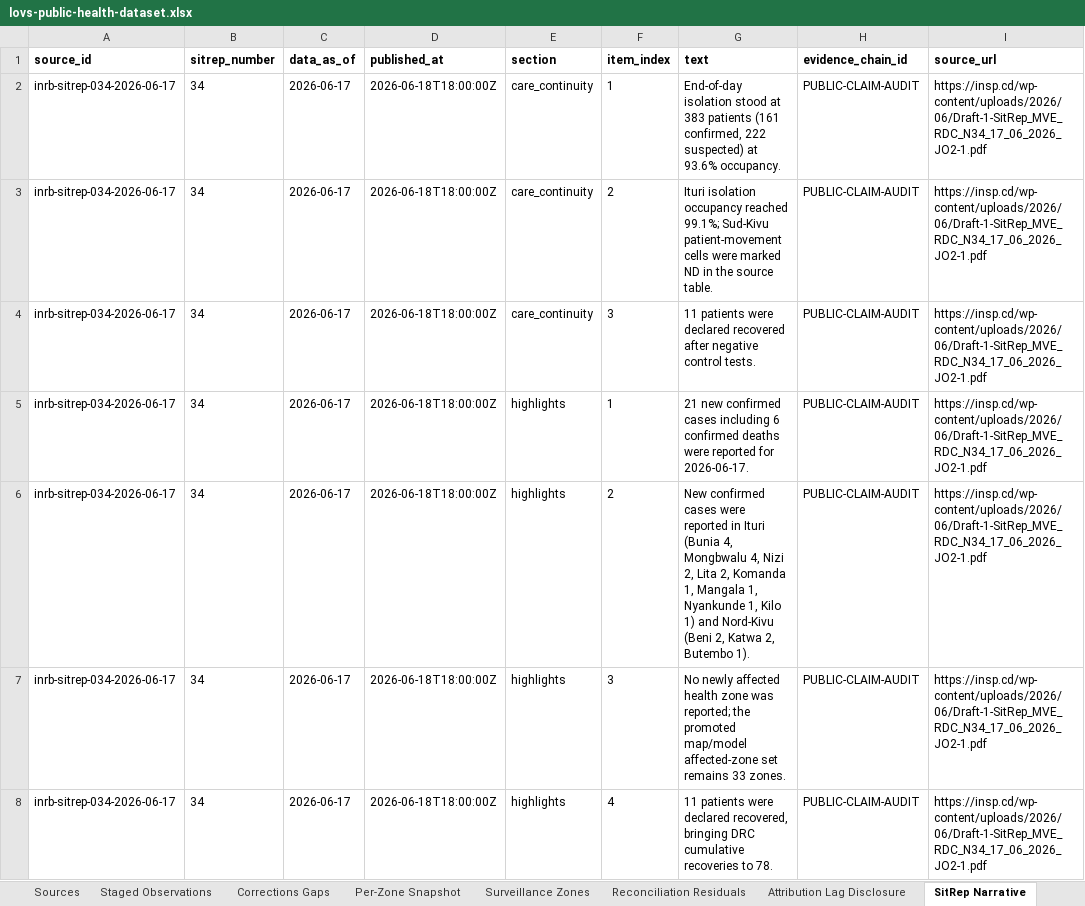
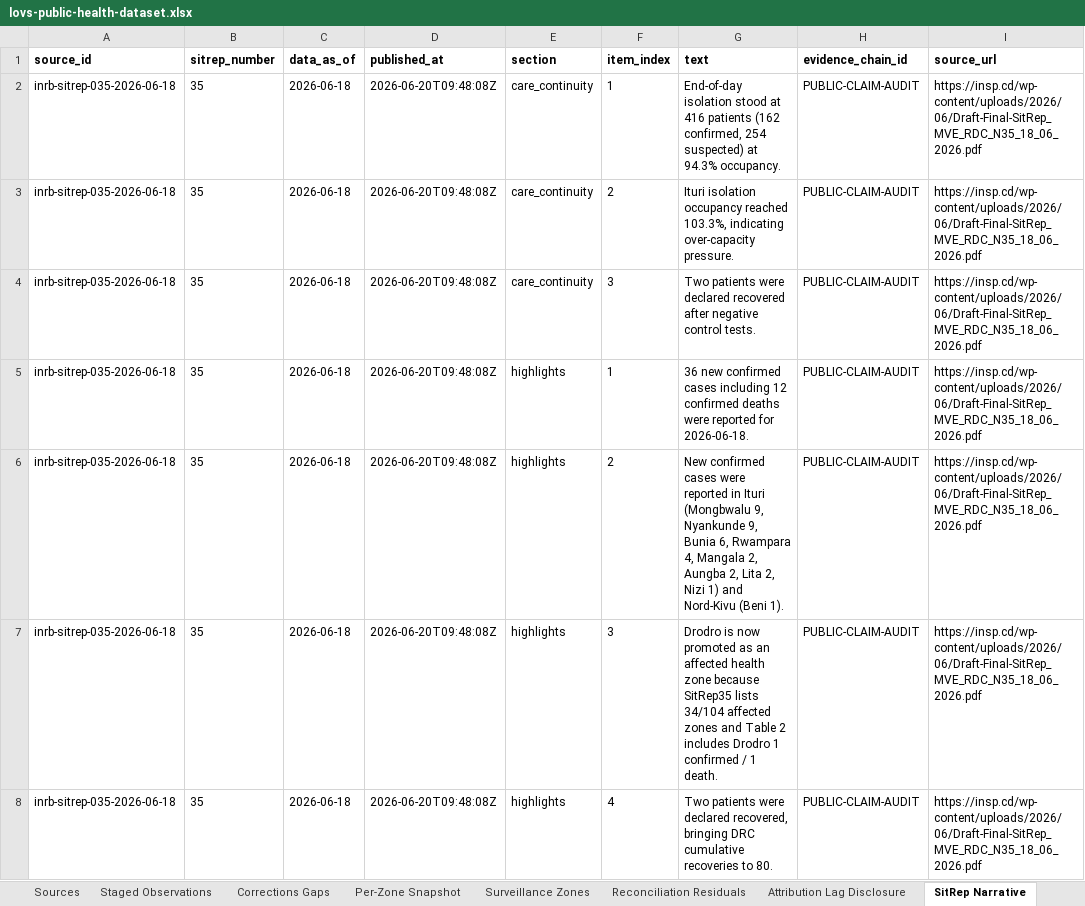
Before and after one commit to ArcedeDev/bdbv-2026-lovs, an Excel workbook: deliverables/public-health-dataset/lovs-public-health-dataset.xlsx, sheet SitRep Narrative, drawn as a sheet; only a part is shown; values as stored, in another font and other column widths than the file's, no borders; the diff covers the shown part only; the diff names each change by its address in the sheet, - before the commit and + after, or states it on an @@ line.

```diff
--- a/deliverables/public-health-dataset/lovs-public-health-dataset.xlsx (sheet SitRep Narrative)
+++ b/deliverables/public-health-dataset/lovs-public-health-dataset.xlsx (sheet SitRep Narrative)
-A2:A8 (source_id): inrb-sitrep-034-2026-06-17
+A2:A8 (source_id): inrb-sitrep-035-2026-06-18
-B2:B8 (sitrep_number): 34
+B2:B8 (sitrep_number): 35
-C2:C8 (data_as_of): 2026-06-17
+C2:C8 (data_as_of): 2026-06-18
-D2:D8 (published_at): 2026-06-18T18:00:00Z
+D2:D8 (published_at): 2026-06-20T09:48:08Z
-G2 (text): …stood at 383 patients (161 confirmed, 222 suspected) at 93.6% occupancy.
+G2 (text): …stood at 416 patients (162 confirmed, 254 suspected) at 94.3% occupancy.
-I2:I8 (source_url): https://insp.cd/wp-content/uploads/2026/06/Draft-1-SitRep_MVE_RDC_N34_17_06_2026_JO2-1.pdf
+I2:I8 (source_url): https://insp.cd/wp-content/uploads/2026/06/Draft-Final-SitRep_MVE_RDC_N35_18_06_2026.pdf
-G3 (text): …occupancy reached 99.1%; Sud-Kivu patient-movement cells were marked ND in the source table.
+G3 (text): …occupancy reached 103.3%, indicating over-capacity pressure.
-G4 (text): 11 patients were…
+G4 (text): Two patients were…
-G5 (text): 21 new confirmed cases including 6 confirmed deaths were reported for 2026-06-17.
+G5 (text): 36 new confirmed cases including 12 confirmed deaths were reported for 2026-06-18.
-G6 (text): …in Ituri (Bunia 4, Mongbwalu 4, Nizi 2, Lita 2, Komanda 1, Mangala 1, Nyankunde 1, Kilo 1) and Nord-Kivu (Beni 2, Katwa 2, Butembo 1).
+G6 (text): …in Ituri (Mongbwalu 9, Nyankunde 9, Bunia 6, Rwampara 4, Mangala 2, Aungba 2, Lita 2, Nizi 1) and Nord-Kivu (Beni 1).
-G7 (text): No newly affected health zone was reported; the promoted map/model affected-zone set remains 33 zones.
+G7 (text): Drodro is now promoted as an affected health zone because SitRep35 lists 34/104 affected zones and Table 2 includes Drodro 1 confirmed / 1 death.
-G8 (text): 11 patients were declared recovered, bringing DRC cumulative recoveries to 78.
+G8 (text): Two patients were declared recovered, bringing DRC cumulative recoveries to 80.
```
Also changed, not shown: 105 edited cells elsewhere in this sheet, sheet Corridors, sheet Reported Counts, sheet Timeline, sheet Snapshot Clocks, sheet Sources, sheet Model Outputs, 7 more sheets, 58 other files.
